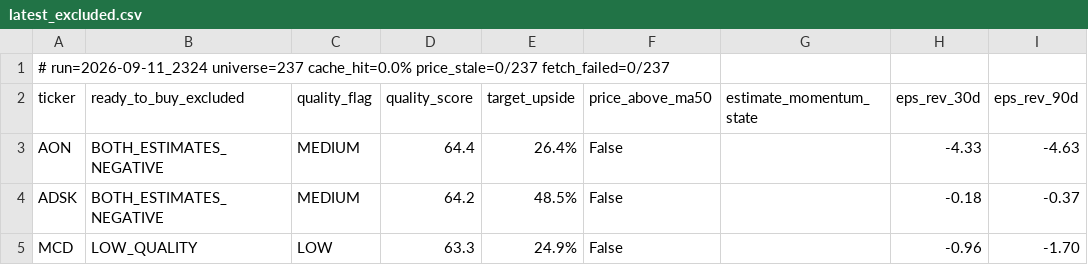
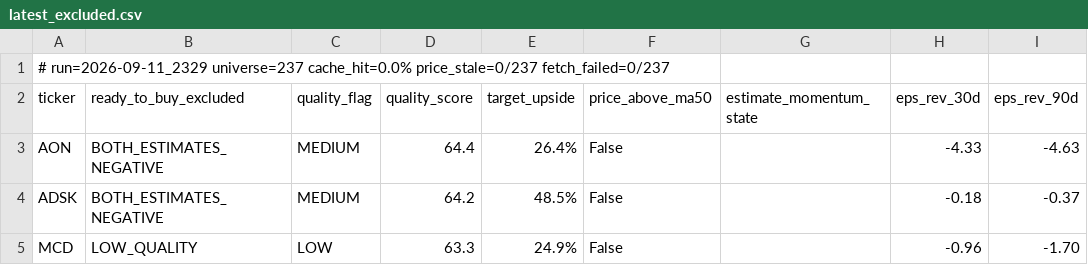
Before and after one commit to uvam3boy-stack/hunter-sk9m3xf7q2, a CSV file: latest_excluded.csv, drawn as a sheet; only a part is shown; the diff names each change by its address in the sheet, - before the commit and + after, or states it on an @@ line.

```diff
--- a/latest_excluded.csv
+++ b/latest_excluded.csv
-A1 (ticker): # run=2026-09-11_2324 universe=237 cache_hit=0.0%…
+A1 (ticker): # run=2026-09-11_2329 universe=237 cache_hit=0.0%…
```
Also changed, not shown: latest_quality_turns.csv, 3 other files.
